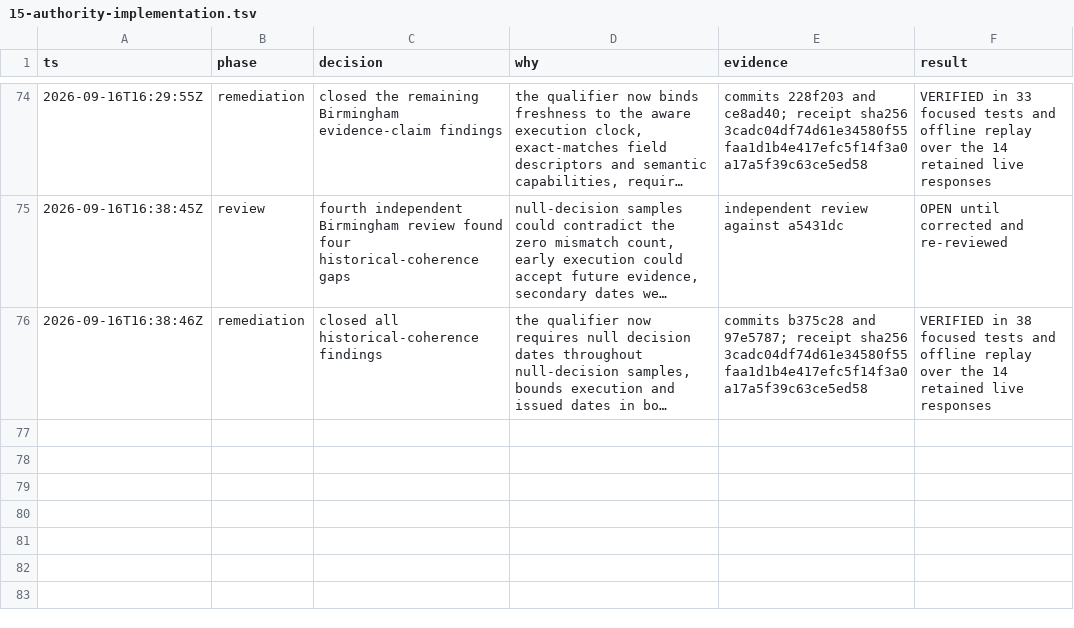
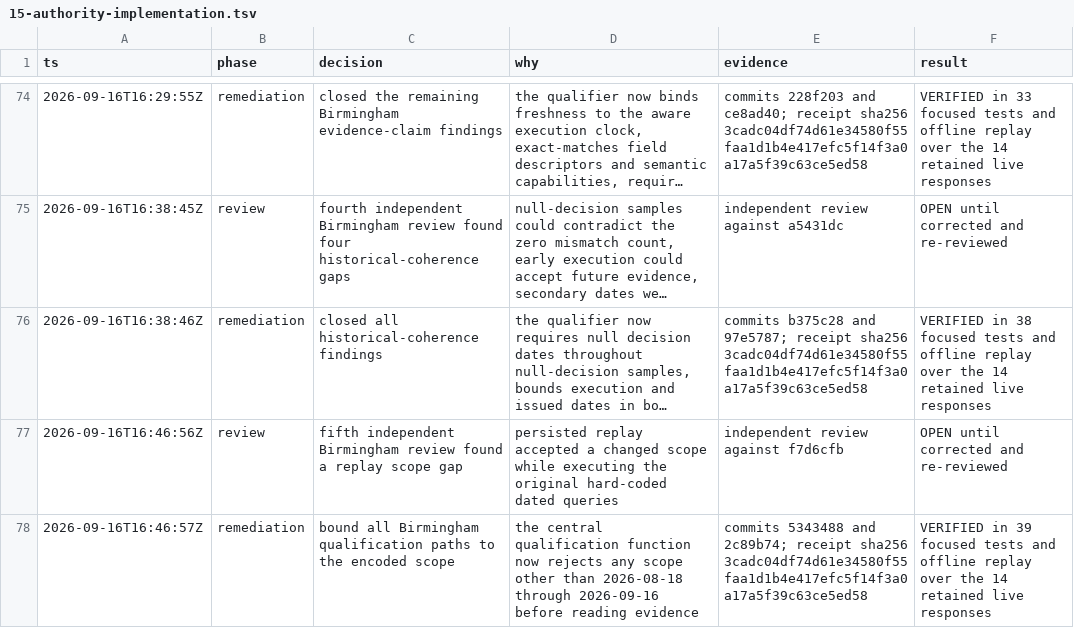
Before and after one commit to kstathou/uk-planning-applications, a TSV file: .audit/15-authority-implementation.tsv, drawn as a sheet; only a part is shown, gaps mark what is left out; long unchanged cells end in …; the diff names each change by its address in the sheet, - before the commit and + after, or states it on an @@ line.

Commit message:
docs: record Birmingham scope remediation

```diff
--- a/.audit/15-authority-implementation.tsv
+++ b/.audit/15-authority-implementation.tsv
+row 77: 2026-09-16T16:46:56Z | review | fifth independent Birmingham review found a replay scope gap | persisted replay accepted a changed scope while executing the original hard-coded dated queries | independent review against f7d6cfb | OPEN until corrected and re-reviewed
+row 78: 2026-09-16T16:46:57Z | remediation | bound all Birmingham qualification paths to the encoded scope | the central qualification function now rejects any scope other than 2026-08-18 through 2026-09-16 before reading evidence | commits 5343488 and 2c89b74; receipt sha256 3cadc04df74d61e34580f55faa1d1b4e417efc5f14f3a0a17a5f39c63ce5ed58 | VERIFIED in 39 focused tests and offline replay over the 14 retained live responses
```
Also changed, not shown: .audit/birmingham-qualification.tsv.
